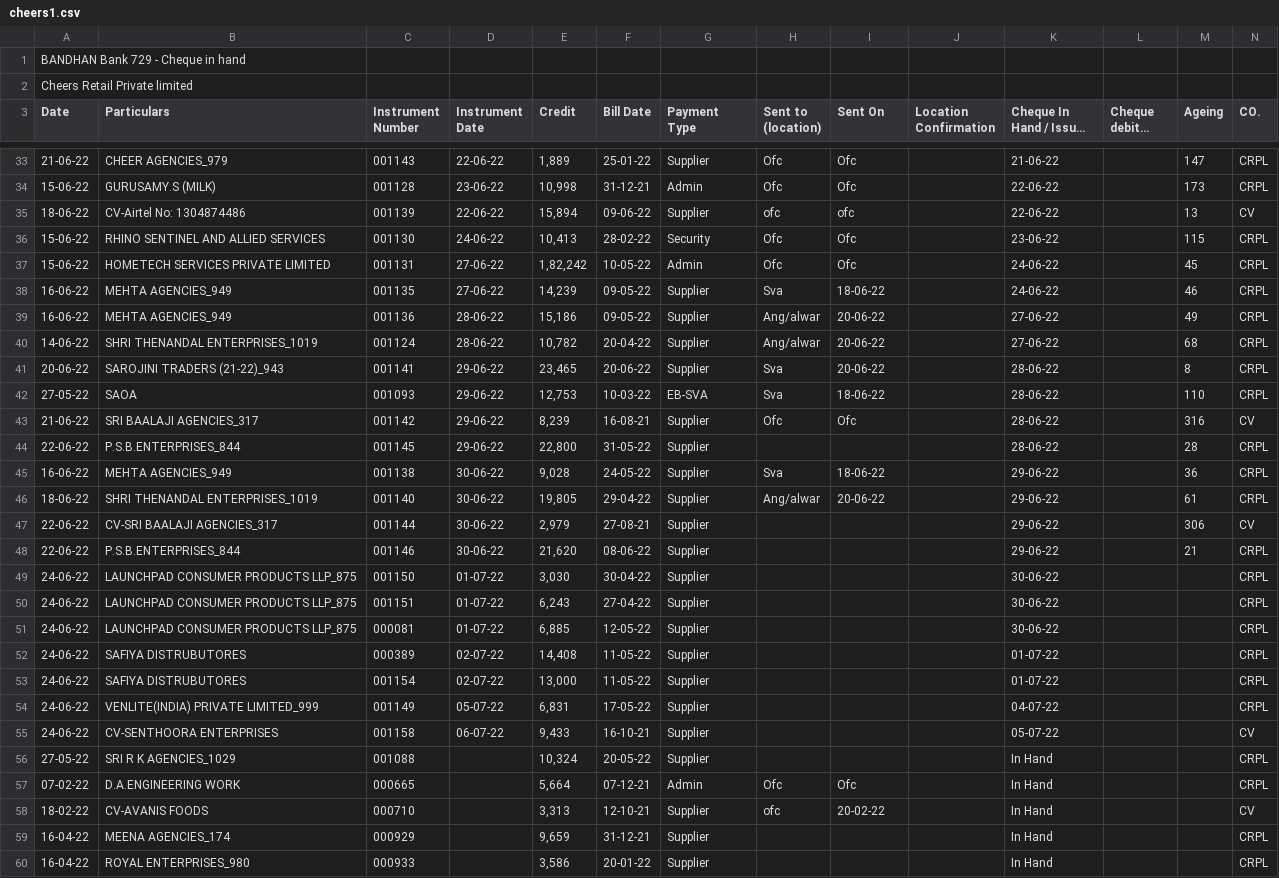
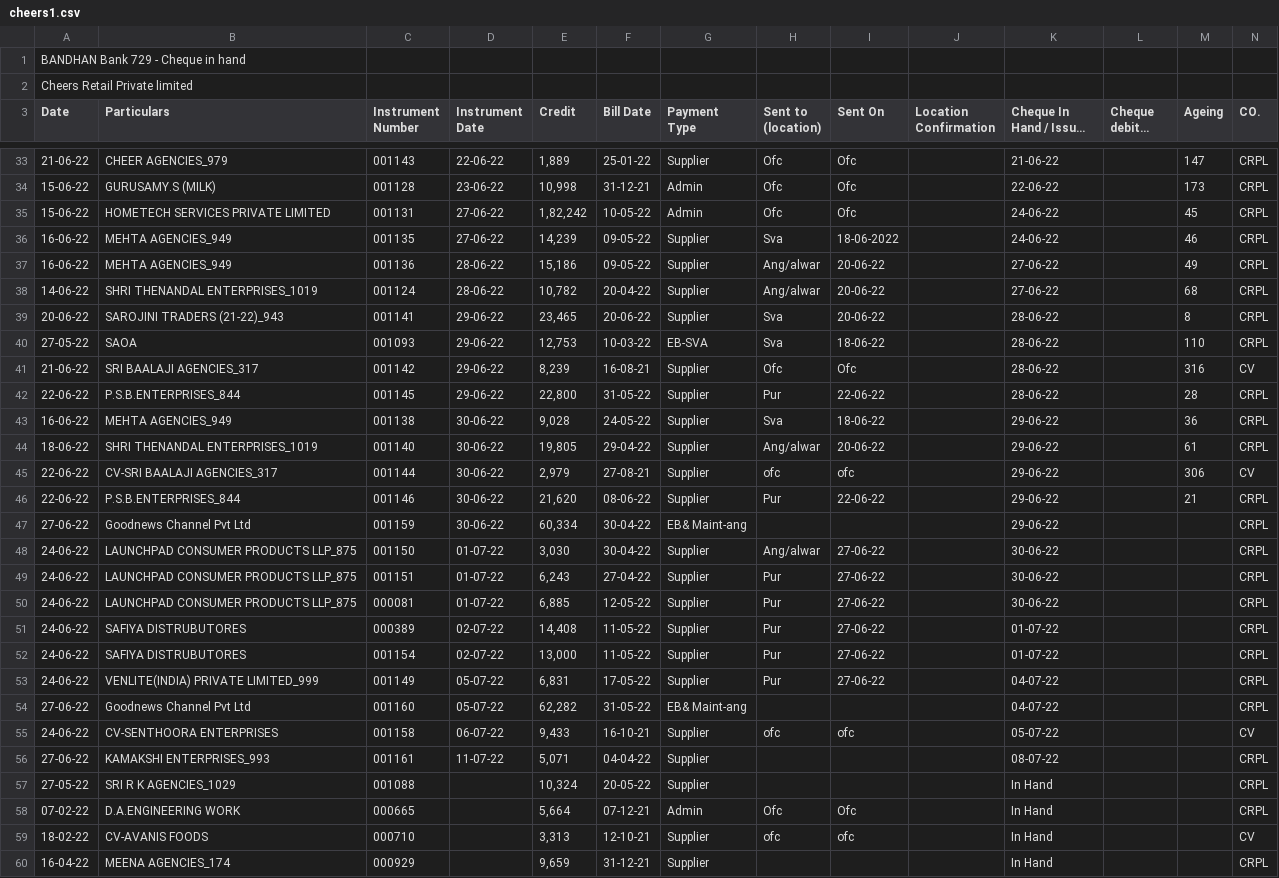
Before and after one commit to SimbhuTwice/CheersAcc, a CSV file: cheers1.csv, drawn as a sheet; only a part is shown, gaps mark what is left out; the shorter side is filled out with more unchanged rows; long unchanged cells end in …; removed rows and columns are numbered as before the commit, all else as after; rows hold the shown columns only; the diff names each change by its address in the sheet, - before the commit and + after, or states it on an @@ line.

Commit message:
Add files via upload

```diff
--- a/cheers1.csv
+++ b/cheers1.csv
-row 35: 18-06-22 | CV-Airtel No: 1304874486 | 001139 | 22-06-22 | 15,894 | 09-06-22 | Supplier | ofc | ofc |  | 22-06-22 |  | 13 | CV
-row 36: 15-06-22 | RHINO SENTINEL AND ALLIED SERVICES | 001130 | 24-06-22 | 10,413 | 28-02-22 | Security | Ofc | Ofc |  | 23-06-22 |  | 115 | CRPL
-I36 (Sent On): 18-06-22
+I36 (Sent On): 18-06-2022
-H42 (Sent to (location)): (empty)
+H42 (Sent to (location)): Pur
-I42 (Sent On): (empty)
+I42 (Sent On): 22-06-22
-H45 (Sent to (location)): (empty)
+H45 (Sent to (location)): ofc
-I45 (Sent On): (empty)
+I45 (Sent On): ofc
-H46 (Sent to (location)): (empty)
+H46 (Sent to (location)): Pur
-I46 (Sent On): (empty)
+I46 (Sent On): 22-06-22
+row 47: 27-06-22 | Goodnews Channel Pvt Ltd | 001159 | 30-06-22 | 60,334 | 30-04-22 | EB& Maint-ang |  |  |  | 29-06-22 |  |  | CRPL
-H48 (Sent to (location)): (empty)
+H48 (Sent to (location)): Ang/alwar
-I48:I53 (Sent On): (empty)
+I48:I53 (Sent On): 27-06-22
-H49:H53 (Sent to (location)): (empty)
+H49:H53 (Sent to (location)): Pur
+row 54: 27-06-22 | Goodnews Channel Pvt Ltd | 001160 | 05-07-22 | 62,282 | 31-05-22 | EB& Maint-ang |  |  |  | 04-07-22 |  |  | CRPL
-H55 (Sent to (location)): (empty)
+H55 (Sent to (location)): ofc
-I55 (Sent On): (empty)
+I55 (Sent On): ofc
+row 56: 27-06-22 | KAMAKSHI ENTERPRISES_993 | 001161 | 11-07-22 | 5,071 | 04-04-22 | Supplier |  |  |  | 08-07-22 |  |  | CRPL
-I59 (Sent On): 20-02-22
+I59 (Sent On): ofc
```
